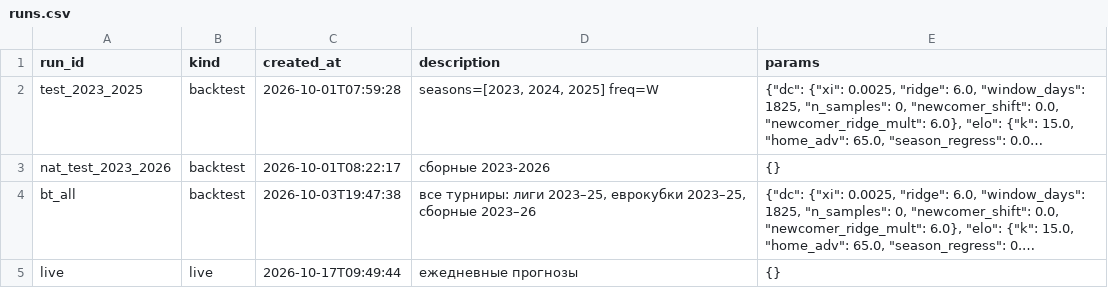
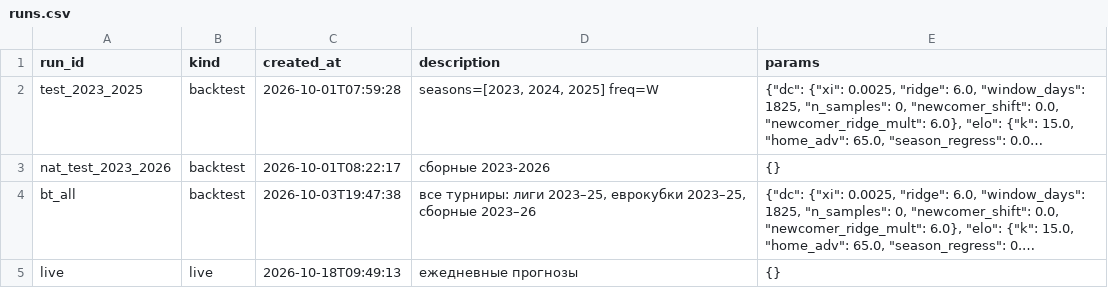
Before and after one commit to socceranalyser/soccer-analyser, a CSV file: data/state/runs.csv, drawn as a sheet; long unchanged cells end in …; the diff names each change by its address in the sheet, - before the commit and + after, or states it on an @@ line.

```diff
--- a/data/state/runs.csv
+++ b/data/state/runs.csv
-C5 (created_at): 2026-10-17T09:49:44
+C5 (created_at): 2026-10-18T09:49:13
```
Also changed, not shown: data/state/suggested_coupons.csv, 6 other files.
